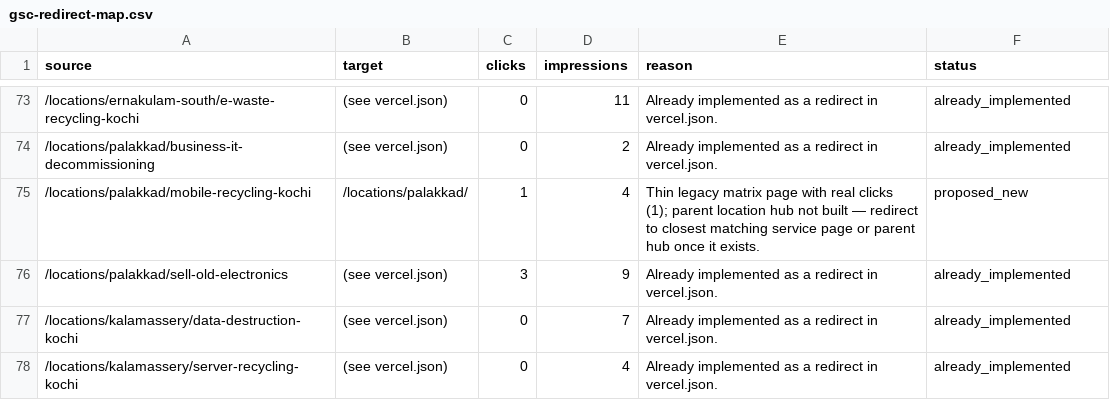
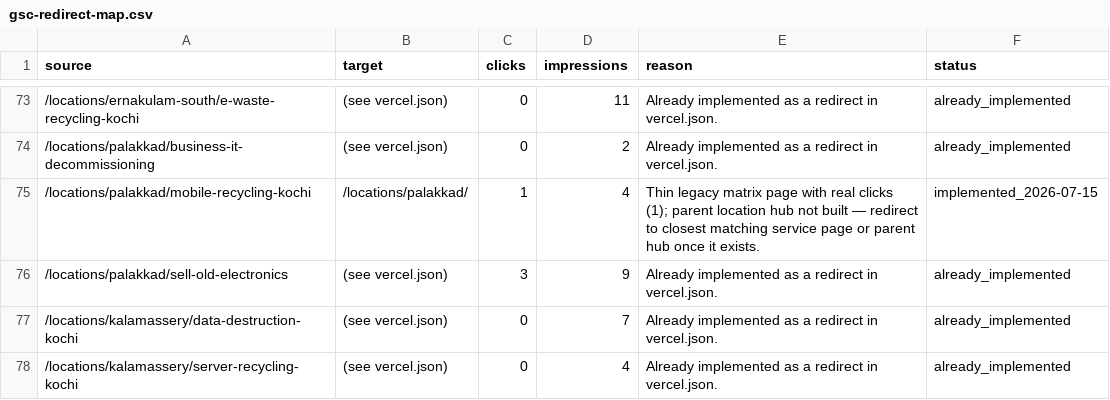
Before and after one commit to CodesbyFebin/ewaste-kochi-main, a CSV file: data/gsc-redirect-map.csv, drawn as a sheet; only a part is shown, gaps mark what is left out; the diff covers the shown part only.

```diff
--- a/data/gsc-redirect-map.csv
+++ b/data/gsc-redirect-map.csv
@@ -74,3 +74,3 @@ source,target,clicks,impressions,reason,status
 /locations/palakkad/business-it-decommissioning,(see vercel.json),0,2,Already implemented as a redirect in vercel.json.,already_implemented
-/locations/palakkad/mobile-recycling-kochi,/locations/palakkad/,1,4,Thin legacy matrix page with real clicks (1); parent location hub not built — redirect to closest matching service page or parent hub once it exists.,proposed_new
+/locations/palakkad/mobile-recycling-kochi,/locations/palakkad/,1,4,Thin legacy matrix page with real clicks (1); parent location hub not built — redirect to closest matching service page or parent hub once it exists.,implemented_2026-07-15
 /locations/palakkad/sell-old-electronics,(see vercel.json),3,9,Already implemented as a redirect in vercel.json.,already_implemented
```
Also changed, not shown: 13 edited cells elsewhere in this file, data/gsc-url-protection-map.csv, 18 other files.
